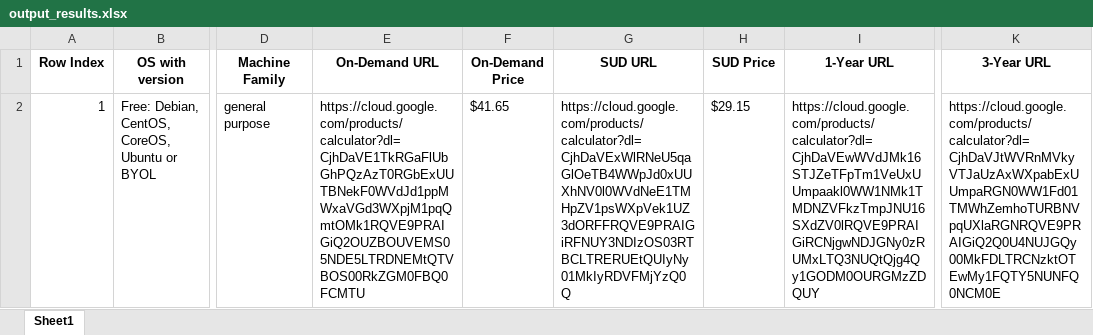
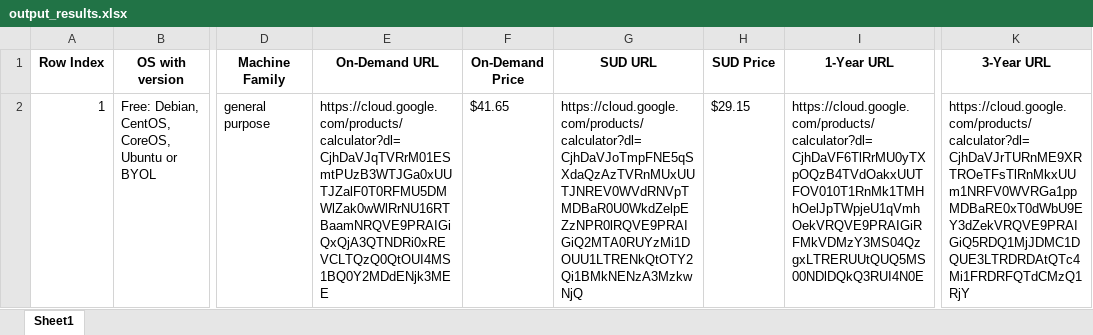
Before and after one commit to Srujan-rai/Compute_Calculator, an Excel workbook: output_results.xlsx, sheet Sheet1, drawn as a sheet; only a part is shown, gaps mark what is left out; values as stored, in another font and other column widths than the file's, no borders; the diff names each change by its address in the sheet, - before the commit and + after, or states it on an @@ line.

```diff
--- a/output_results.xlsx (sheet Sheet1)
+++ b/output_results.xlsx (sheet Sheet1)
-E2 (On-Demand URL): https://cloud.google.com/products/calculator?dl=CjhDaVE1TkRGaFlUbGhPQzAzT0RGbExUUTBNekF0WVdJd1ppMWxaVGd3WXpjM1pqQmtOMk1RQVE9PRAIGiQ2OUZBOUVEMS05NDE5LTRDNEMtQTVBOS00RkZGM0FBQ0FCMTU
+E2 (On-Demand URL): https://cloud.google.com/products/calculator?dl=CjhDaVJqTVRrM01ESmtPUzB3WTJGa0xUUTJZalF0T0RFMU5DMWlZak0wWlRrNU16RTBaamNRQVE9PRAIGiQxQjA3QTNDRi0xREVCLTQzQ0QtOUI4MS1BQ0Y2MDdENjk3MEE
-G2 (SUD URL): https://cloud.google.com/products/calculator?dl=CjhDaVExWlRNeU5qaGlOeTB4WWpJd0xUUXhNV0l0WVdNeE1TMHpZV1psWXpVek1UZ3dORFFRQVE9PRAIGiRFNUY3NDIzOS03RTBCLTRERUEtQUIyNy01MkIyRDVFMjYzQ0Q
+G2 (SUD URL): https://cloud.google.com/products/calculator?dl=CjhDaVJoTmpFNE5qSXdaQzAzTVRnMUxUUTJNREV0WVdRNVpTMDBaR0U0WkdZelpEZzNPR0lRQVE9PRAIGiQ2MTA0RUYzMi1DOUU1LTRENkQtOTY2Qi1BMkNENzA3MzkwNjQ
-I2 (1-Year URL): https://cloud.google.com/products/calculator?dl=CjhDaVEwWVdJMk16STJZeTFpTm1VeUxUUmpaakl0WW1NMk1TMDNZVFkzTmpJNU16SXdZV0lRQVE9PRAIGiRCNjgwNDJGNy0zRUMxLTQ3NUQtQjg4Qy1GODM0OURGMzZDQUY
+I2 (1-Year URL): https://cloud.google.com/products/calculator?dl=CjhDaVF6TlRrMU0yTXpOQzB4TVdOakxUUTFOV010T1RnMk1TMHhOelJpTWpjeU1qVmhOekVRQVE9PRAIGiRFMkVDMzY3MS04QzgxLTRERUUtQUQ5MS00NDlDQkQ3RUI4N0E
-K2 (3-Year URL): https://cloud.google.com/products/calculator?dl=CjhDaVJtWVRnMVkyVTJaUzAxWXpabExUUmpaRGN0WW1Fd01TMWhZemhoTURBNVpqUXlaRGNRQVE9PRAIGiQ2Q0U4NUJGQy00MkFDLTRCNzktOTEwMy1FQTY5NUNFQ0NCM0E
+K2 (3-Year URL): https://cloud.google.com/products/calculator?dl=CjhDaVJrTURnME9XRTROeTFsTlRnMkxUUm1NRFV0WVRGa1ppMDBaRE0xT0dWbU9EY3dZekVRQVE9PRAIGiQ5RDQ1MjJDMC1DQUE3LTRDRDAtQTc4Mi1FRDRFQTdCMzQ1RjY
```
Also changed, not shown: 6 other files.
